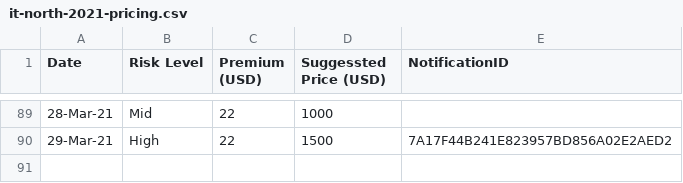
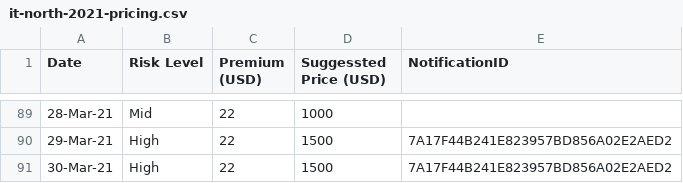
Before and after one commit to earling/it-north, a CSV file: it-north-2021-pricing.csv, drawn as a sheet; only a part is shown, gaps mark what is left out.

Commit message:
30-Mar-21 Added

```diff
--- a/it-north-2021-pricing.csv
+++ b/it-north-2021-pricing.csv
@@ -90 +90,2 @@
 29-Mar-21,High,22,1500,7A17F44B241E823957BD856A02E2AED2
+30-Mar-21,High,22,1500,7A17F44B241E823957BD856A02E2AED2
```
